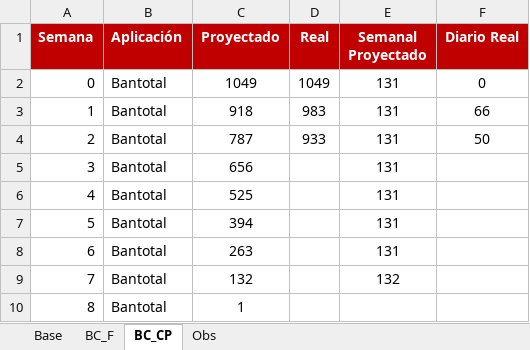
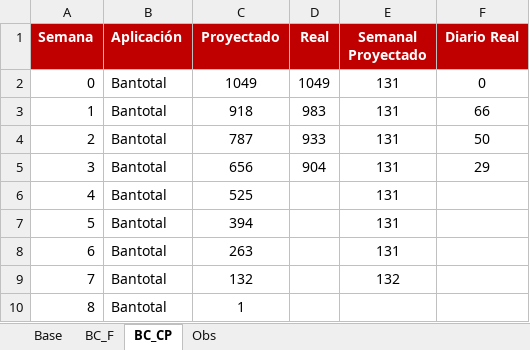
Before and after one commit to aariverar/preuat, an Excel workbook: Presentación Semanal UAT.xlsx, sheet BC_CP, drawn as a sheet; values as stored, in another font and other column widths than the file's, no borders; charts and pictures not drawn; the diff names each change by its address in the sheet, - before the commit and + after, or states it on an @@ line.

```diff
--- a/Presentación Semanal UAT.xlsx (sheet BC_CP)
+++ b/Presentación Semanal UAT.xlsx (sheet BC_CP)
-D5 (Real): (empty)
+D5 (Real): 904
-F5 (Diario Real): (empty)
+F5 (Diario Real): 29
```
Also changed, not shown: sheet Obs, sheet BC_F, formulas that keep their value, charts or pictures, 2 other files.
